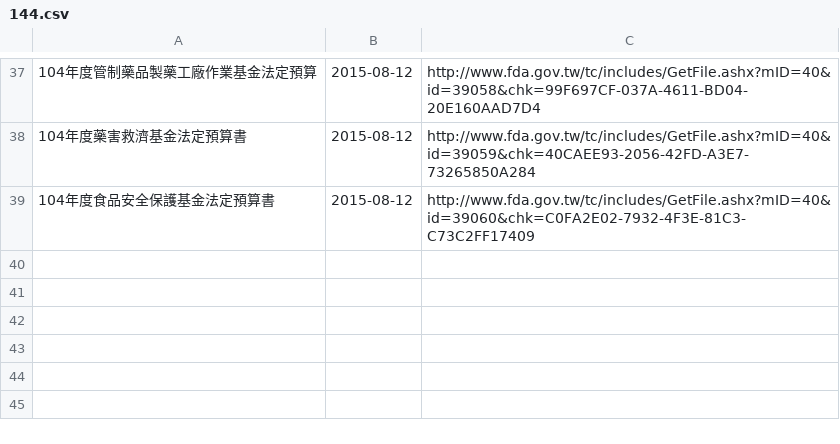
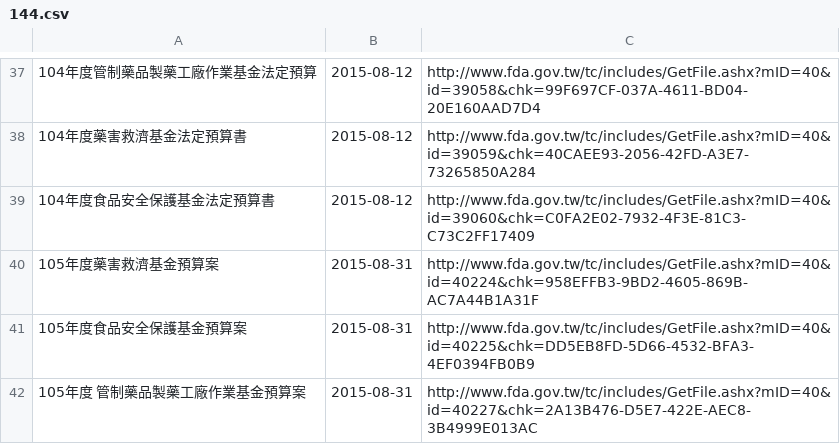
Before and after one commit to kiang/data.fda.gov.tw-list, a CSV file: dataset/144.csv, drawn as a sheet; only a part is shown, gaps mark what is left out.

```diff
--- a/dataset/144.csv
+++ b/dataset/144.csv
@@ -39 +39,4 @@
 104年度食品安全保護基金法定預算書	2015-08-12	http://www.fda.gov.tw/tc/includes/GetFile.ashx?mID=40&id=39060&chk=C0FA2E02-7932-4F3E-81C3-C73C2FF17409                                                                                                                                                                                                     	
+105年度藥害救濟基金預算案	2015-08-31	http://www.fda.gov.tw/tc/includes/GetFile.ashx?mID=40&id=40224&chk=958EFFB3-9BD2-4605-869B-AC7A44B1A31F                                                                                                                                                                                                     	
+105年度食品安全保護基金預算案	2015-08-31	http://www.fda.gov.tw/tc/includes/GetFile.ashx?mID=40&id=40225&chk=DD5EB8FD-5D66-4532-BFA3-4EF0394FB0B9                                                                                                                                                                                                     	
+105年度 管制藥品製藥工廠作業基金預算案	2015-08-31	http://www.fda.gov.tw/tc/includes/GetFile.ashx?mID=40&id=40227&chk=2A13B476-D5E7-422E-AEC8-3B4999E013AC                                                                                                                                                                                                     	
```
Also changed, not shown: list.csv.
